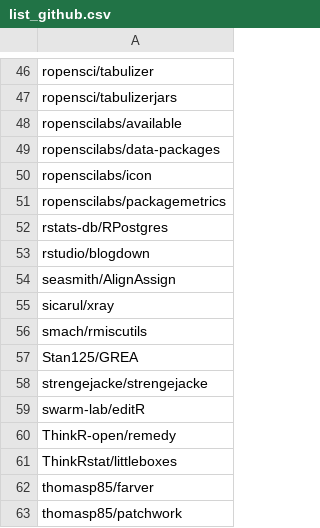
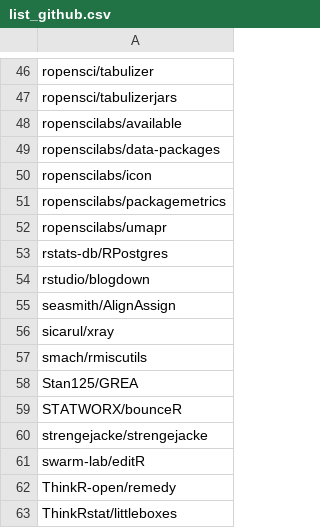
Before and after one commit to verajosemanuel/tidyviz, a CSV file: Docs/list_github.csv, drawn as a sheet; only a part is shown, gaps mark what is left out; the shorter side is filled out with more unchanged rows.

```diff
--- a/Docs/list_github.csv
+++ b/Docs/list_github.csv
@@ -51,2 +51,3 @@ ropenscilabs/icon
 ropenscilabs/packagemetrics
+ropenscilabs/umapr
 rstats-db/RPostgres
@@ -57,2 +58,3 @@ smach/rmiscutils
 Stan125/GREA
+STATWORX/bounceR
 strengejacke/strengejacke
```
Also changed, not shown: Docs/list_cran.csv, 4 other files.
